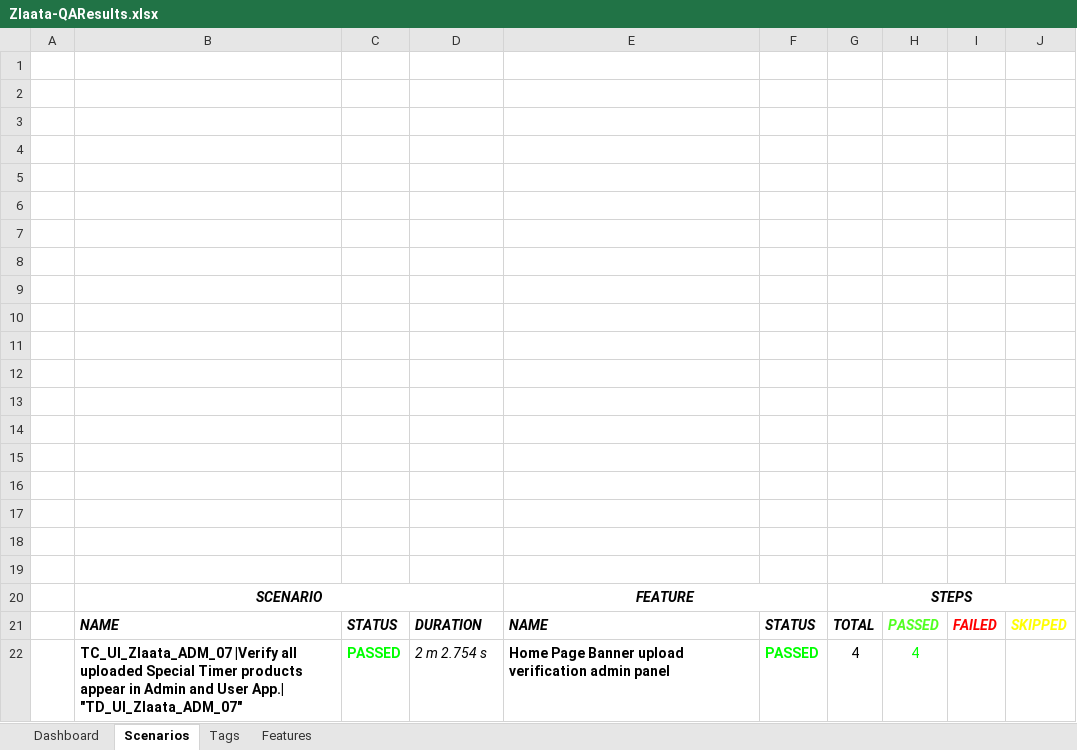
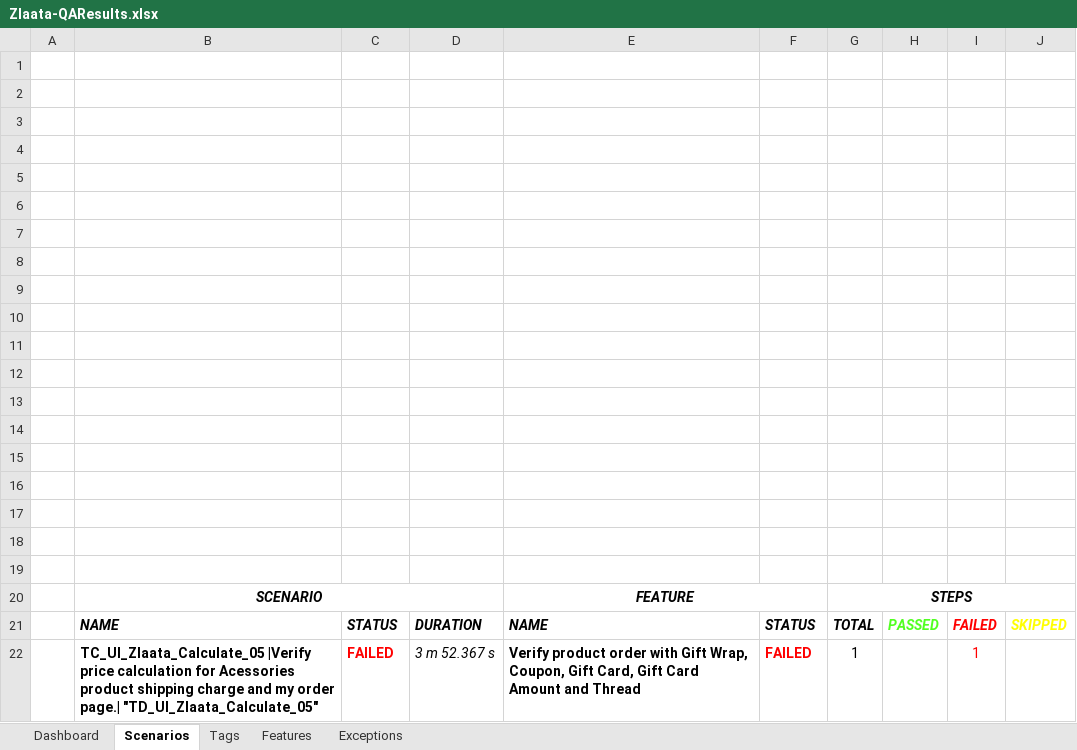
Before and after one commit to ZlaataAutomation/ZlaataQAserver, an Excel workbook: reports/Extent-Report/Zlaata-QAResults.xlsx, sheet Scenarios, drawn as a sheet; values as stored, in another font and other column widths than the file's, no borders; charts and pictures not drawn; removed rows and columns are numbered as before the commit, all else as after; the diff names each change by its address in the sheet, - before the commit and + after, or states it on an @@ line.

```diff
--- a/reports/Extent-Report/Zlaata-QAResults.xlsx (sheet Scenarios)
+++ b/reports/Extent-Report/Zlaata-QAResults.xlsx (sheet Scenarios)
+sheet tab: Exceptions
-row 22:  | TC_UI_Zlaata_ADM_07 |Verify all uploaded Special Timer products appear in Admin and User App.| "TD_UI_Zlaata_ADM_07" | PASSED | 2 m 2.754 s | Home Page Banner upload verification admin panel | PASSED | 4 | 4
+row 22:  | TC_UI_Zlaata_Calculate_05 |Verify price calculation for Acessories product shipping charge and my order page.| "TD_UI_Zlaata_Calculate_05" | FAILED | 3 m 52.367 s | Verify product order with Gift Wrap, Coupon, Gift Card, Gift Card Amount and Thread | FAILED | 1 |  | 1
```
Also changed, not shown: sheet Tags, sheet Dashboard, sheet Features, charts or pictures, 28 other files.
